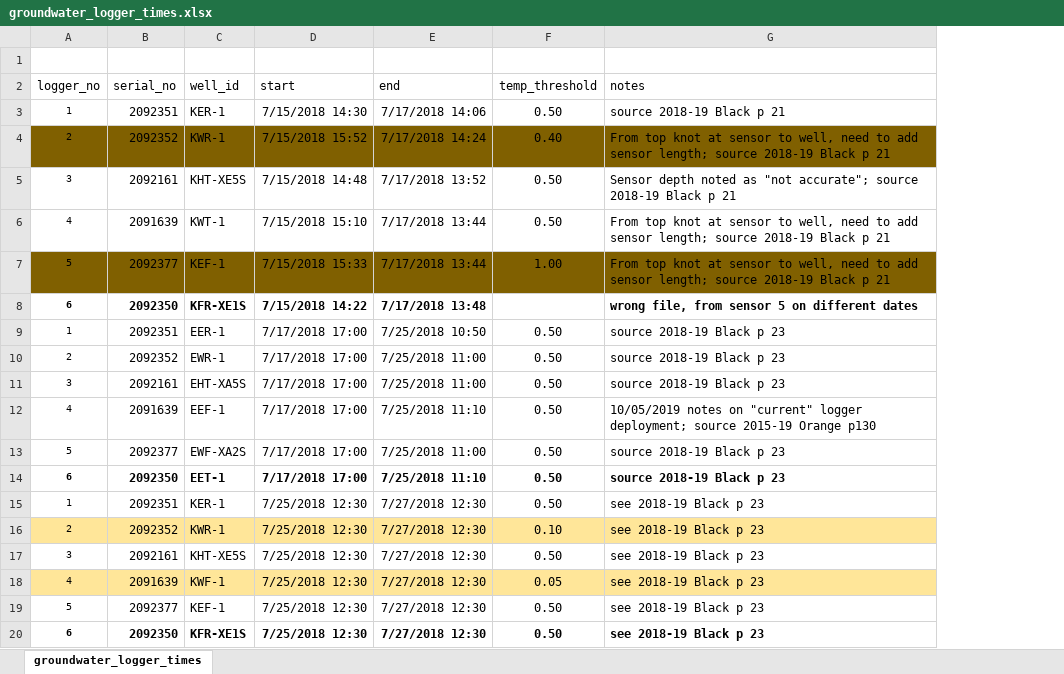
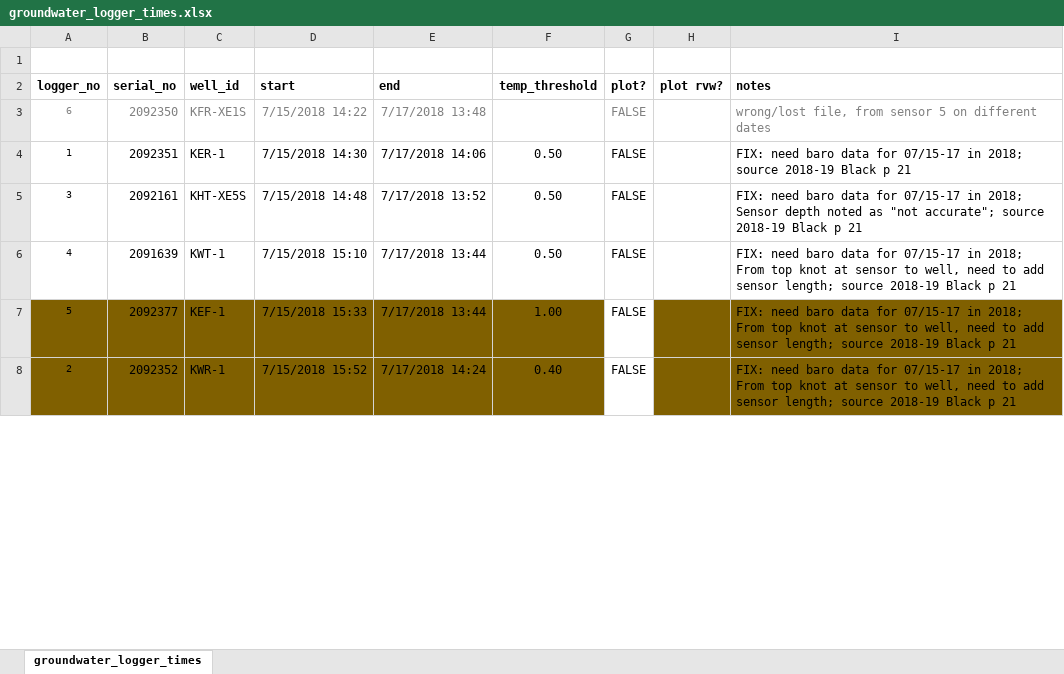
Before and after one commit to jnatali/sagehen_meadows, an Excel workbook: data/field_observations/groundwater/subdaily_loggers/groundwater_logger_times.xlsx, sheet groundwater_logger_times, drawn as a sheet; only a part is shown; values as stored, in another font and other column widths than the file's, no borders; removed rows and columns are numbered as before the commit, all else as after; the diff covers the shown part only; the diff names each change by its address in the sheet, - before the commit and + after, or states it on an @@ line.

Commit message:
Updated subdaily logger processing and data
* Using field station barometer data to compensate 07/15/18 logger deployment data (and all others)
* changed some cut times
* renamed LHR-1 to LHT-1 consistently

```diff
--- a/data/field_observations/groundwater/subdaily_loggers/groundwater_logger_times.xlsx (sheet groundwater_logger_times)
+++ b/data/field_observations/groundwater/subdaily_loggers/groundwater_logger_times.xlsx (sheet groundwater_logger_times)
+column G (plot?), rows 4-8: all FALSE
+column H (plot rvw?), empty
-A2:F2 bold: off
+A2:F2 bold: on
-I2 bold: off
+I2 bold: on
+row 3: 6 | 2092350 | KFR-XE1S | 7/15/2018 14:22 | 7/17/2018 13:48 |  | FALSE |  | wrong/lost file, from sensor 5 on different dates
-I4 (notes): source 2018-19…
+I4 (notes): FIX: need baro data for 07/15-17 in 2018; source 2018-19…
-row 4: 2 | 2092352 | KWR-1 | 7/15/2018 15:52 | 7/17/2018 14:24 | 0.40 | From top knot at sensor to well, need to add sensor length; source 2018-19 Black p 21
-I5 (notes): Sensor depth…
+I5 (notes): FIX: need baro data for 07/15-17 in 2018; Sensor depth…
-I6:I7 (notes): From top…
+I6:I7 (notes): FIX: need baro data for 07/15-17 in 2018; From top…
-row 8: 6 | 2092350 | KFR-XE1S | 7/15/2018 14:22 | 7/17/2018 13:48 |  | wrong file, from sensor 5 on different dates
@@ row 9 moved to row 19: 1 @@
@@ row 10 moved to row 29: 2 @@
-row 11: 3 | 2092161 | EHT-XA5S | 7/17/2018 17:00 | 7/25/2018 11:00 | 0.50 | source 2018-19 Black p 23
-row 12: 4 | 2091639 | EEF-1 | 7/17/2018 17:00 | 7/25/2018 11:10 | 0.50 | 10/05/2019 notes on "current" logger deployment; source 2015-19 Orange p130
-row 13: 5 | 2092377 | EWF-XA2S | 7/17/2018 17:00 | 7/25/2018 11:00 | 0.50 | source 2018-19 Black p 23
@@ row 14 moved to row 22: 6 @@
-row 15: 1 | 2092351 | KER-1 | 7/25/2018 12:30 | 7/27/2018 12:30 | 0.50 | see 2018-19 Black p 23
-A8:F8 fill: #FFE699
+A8:F8 fill: #806000
-D8 (start): 7/25/2018 12:30
+D8 (start): 7/15/2018 15:52
-E8 (end): 7/27/2018 12:30
+E8 (end): 7/17/2018 14:24
-F8 (temp_threshold): 0.10
+F8 (temp_threshold): 0.40
-I8 (notes): see 2018-19 Black p 23
+I8 (notes): FIX: need baro data for 07/15-17 in 2018; From top knot at sensor to well, need to add sensor length; source 2018-19 Black p 21
-I8 fill: #FFE699
+I8 fill: #806000
@@ row 17 moved to row 46: 3 @@
@@ row 18 moved to row 48: 4 @@
@@ row 19 moved to row 34: 5 @@
-row 20: 6 | 2092350 | KFR-XE1S | 7/25/2018 12:30 | 7/27/2018 12:30 | 0.50 | see 2018-19 Black p 23
```
Also changed, not shown: 20 added rows, 14 removed rows, 14 moved rows and 3 edited cells elsewhere in this sheet, 20 other files.
